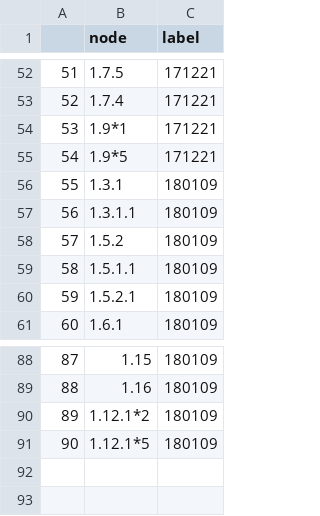
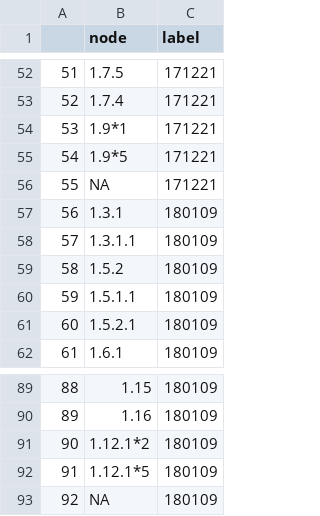
Before and after one commit to lanescher/tree-model-groundtruth-2018, a CSV file: DATA/memorialoak_01_merged.csv, drawn as a sheet; only a part is shown, gaps mark what is left out; addresses are those after the commit; the diff names each change by its address in the sheet, - before the commit and + after, or states it on an @@ line.

Commit message:
Merged data
merged data for all branches in memorial oak

```diff
--- a/DATA/memorialoak_01_merged.csv
+++ b/DATA/memorialoak_01_merged.csv
+row 56: 55 | NA | 171221
@@ column A renumbered between rows 57 and 92 @@
+row 93: 92 | NA | 180109
```
Also changed, not shown: 6 other files.
